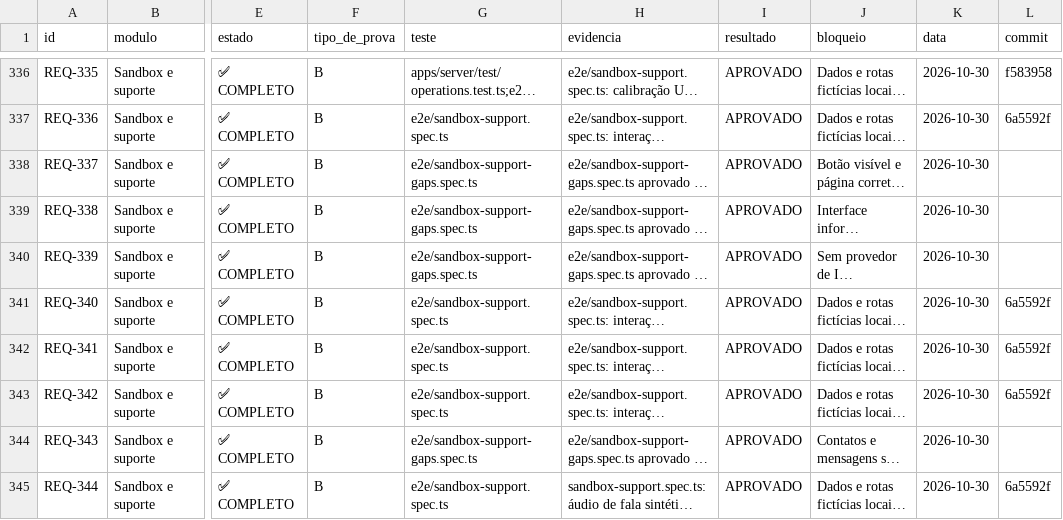
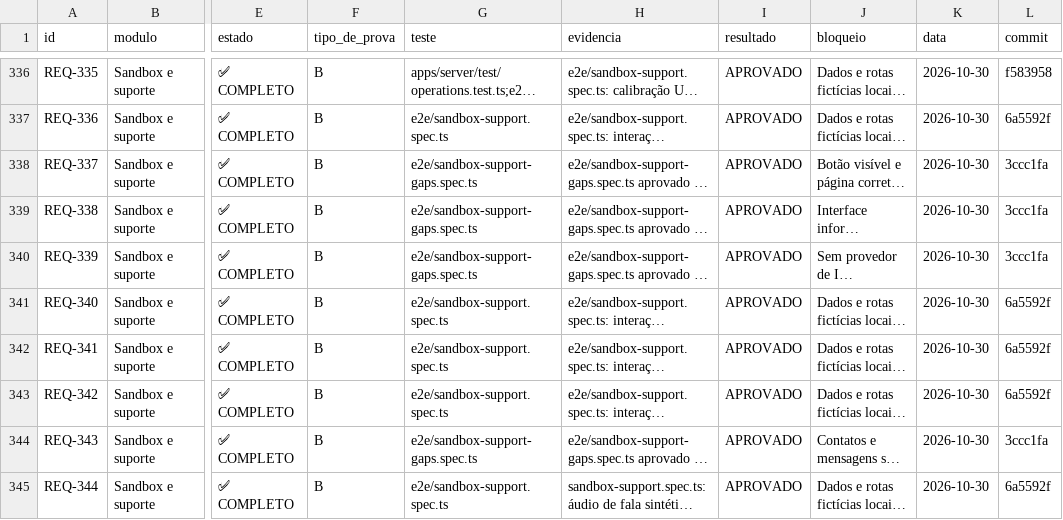
Before and after one commit to saayaad/Notcua-CMR, a CSV file: REVISAO/LEDGER.csv, drawn as a sheet; only a part is shown, gaps mark what is left out; long unchanged cells end in …; the diff covers the shown part only; the diff names each change by its address in the sheet, - before the commit and + after, or states it on an @@ line.

Commit message:
docs(audit): refresh sandbox ledger commit refs

```diff
--- a/REVISAO/LEDGER.csv
+++ b/REVISAO/LEDGER.csv
-L338:L340 (commit): (empty)
+L338:L340 (commit): 3ccc1fa
-L344 (commit): (empty)
+L344 (commit): 3ccc1fa
```
Also changed, not shown: 7 edited cells elsewhere in this file.
